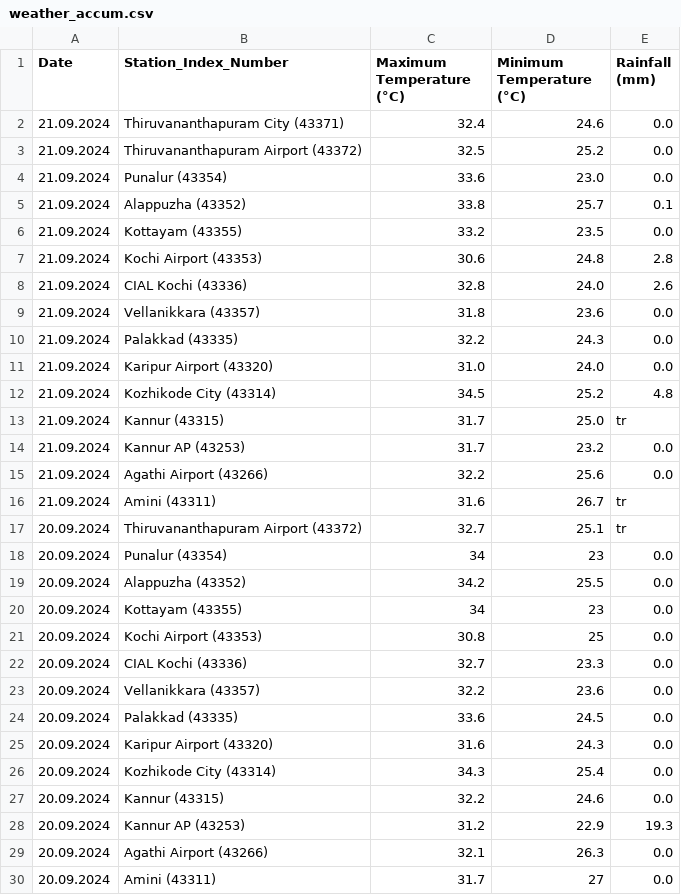
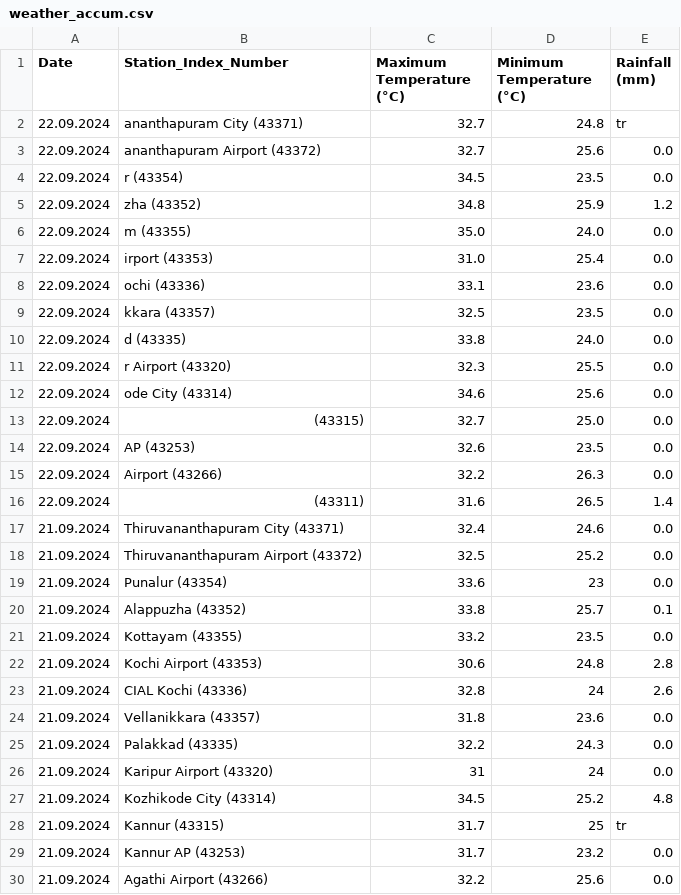
Before and after one commit to arungop/kerala-weather-collector, a CSV file: data/weather_accum.csv, drawn as a sheet; only a part is shown; the shorter side is filled out with more unchanged rows.

```diff
--- a/data/weather_accum.csv
+++ b/data/weather_accum.csv
@@ -1,5 +1,20 @@
 Date,Station_Index_Number,Maximum Temperature (°C),Minimum Temperature (°C),Rainfall (mm)
+22.09.2024,ananthapuram City (43371),32.7,24.8,tr
+22.09.2024,ananthapuram Airport (43372),32.7,25.6,0.0
+22.09.2024,r (43354),34.5,23.5,0.0
+22.09.2024,zha (43352),34.8,25.9,1.2
+22.09.2024,m (43355),35.0,24.0,0.0
+22.09.2024,irport (43353),31.0,25.4,0.0
+22.09.2024,ochi (43336),33.1,23.6,0.0
+22.09.2024,kkara (43357),32.5,23.5,0.0
+22.09.2024,d (43335),33.8,24.0,0.0
+22.09.2024,r Airport (43320),32.3,25.5,0.0
+22.09.2024,ode City (43314),34.6,25.6,0.0
+22.09.2024,(43315),32.7,25.0,0.0
+22.09.2024,AP (43253),32.6,23.5,0.0
+22.09.2024,Airport (43266),32.2,26.3,0.0
+22.09.2024,(43311),31.6,26.5,1.4
 21.09.2024,Thiruvananthapuram City (43371),32.4,24.6,0.0
 21.09.2024,Thiruvananthapuram Airport (43372),32.5,25.2,0.0
-21.09.2024,Punalur (43354),33.6,23.0,0.0
+21.09.2024,Punalur (43354),33.6,23,0.0
 21.09.2024,Alappuzha (43352),33.8,25.7,0.1
@@ -7,8 +22,8 @@ Date,Station_Index_Number,Maximum Temperature (°C),Minimum Temperature (°C),Ra
 21.09.2024,Kochi Airport (43353),30.6,24.8,2.8
-21.09.2024,CIAL Kochi (43336),32.8,24.0,2.6
+21.09.2024,CIAL Kochi (43336),32.8,24,2.6
 21.09.2024,Vellanikkara (43357),31.8,23.6,0.0
 21.09.2024,Palakkad (43335),32.2,24.3,0.0
-21.09.2024,Karipur Airport (43320),31.0,24.0,0.0
+21.09.2024,Karipur Airport (43320),31,24,0.0
 21.09.2024,Kozhikode City (43314),34.5,25.2,4.8
-21.09.2024,Kannur (43315),31.7,25.0,tr
+21.09.2024,Kannur (43315),31.7,25,tr
 21.09.2024,Kannur AP (43253),31.7,23.2,0.0
```
Also changed, not shown: 1 other file.
